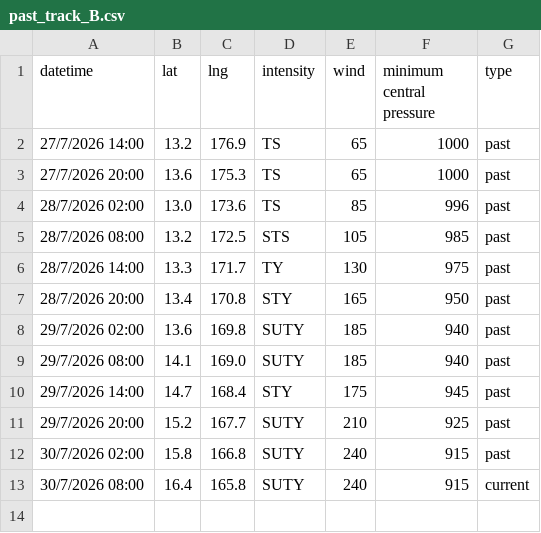
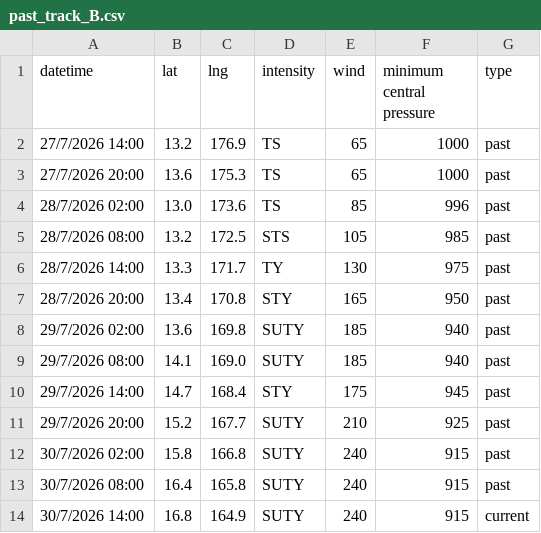
Before and after one commit to zax41006-bot/GHMWS-TC-GIS, a CSV file: past_track_B.csv, drawn as a sheet.

Commit message:
Update past_track_B.csv

```diff
--- a/past_track_B.csv
+++ b/past_track_B.csv
@@ -12,2 +12,3 @@ datetime,lat,lng,intensity,wind,minimum central pressure,type
 30/7/2026 02:00,15.8,166.8,SUTY,240,915,past
-30/7/2026 08:00,16.4,165.8,SUTY,240,915,current
+30/7/2026 08:00,16.4,165.8,SUTY,240,915,past
+30/7/2026 14:00,16.8,164.9,SUTY,240,915,current
```
